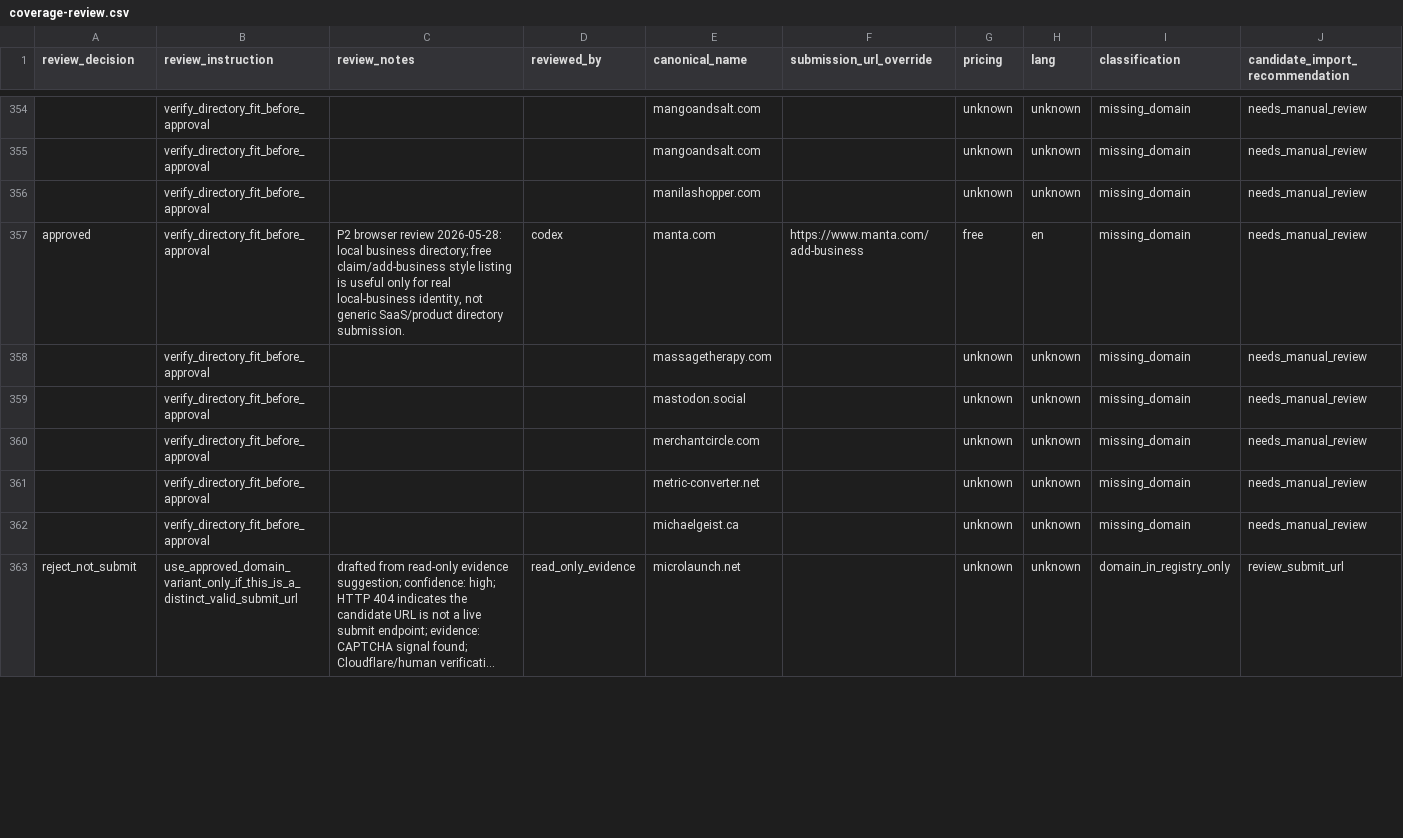
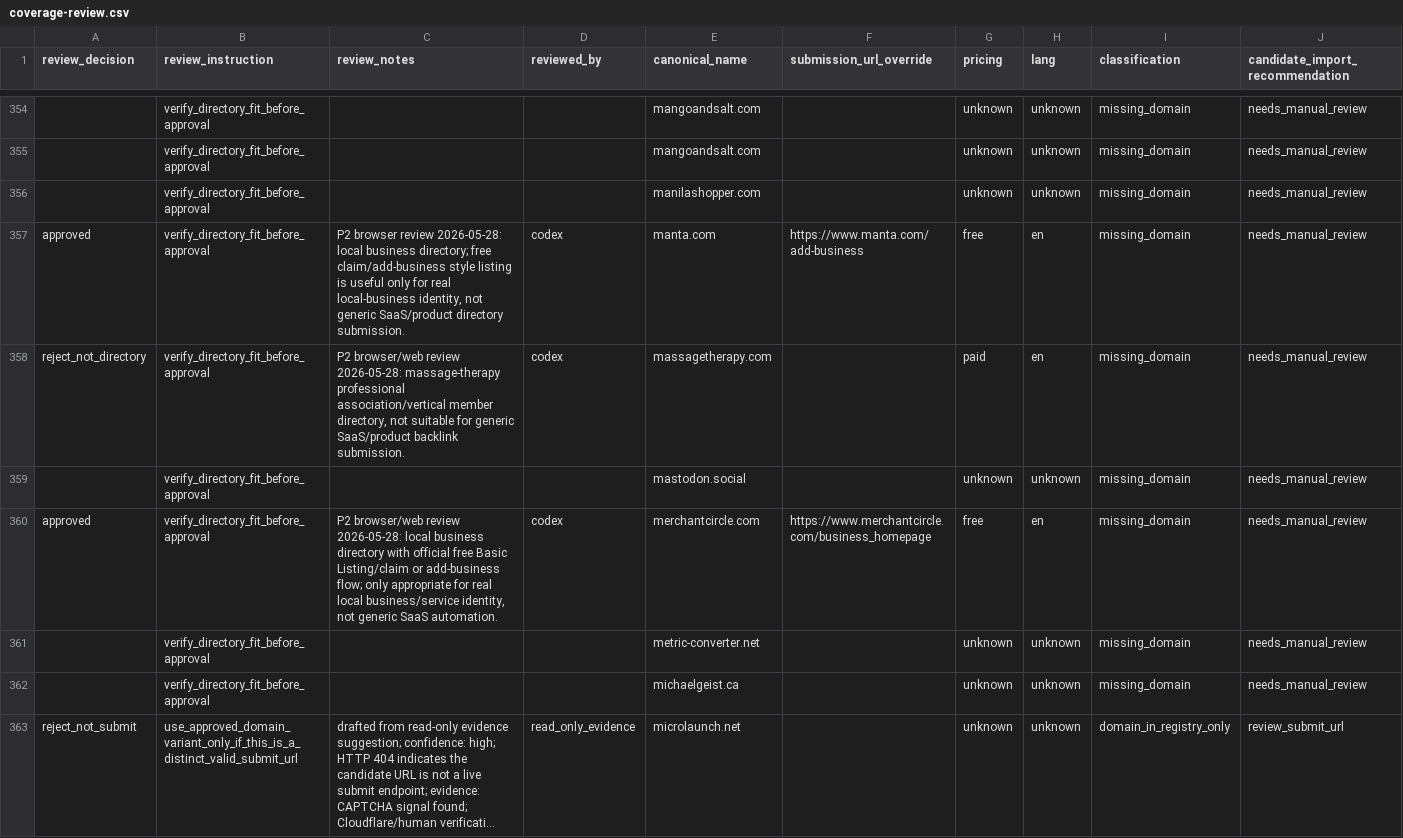
Before and after one commit to camaker/backlink-pilot, a CSV file: backlink-url/coverage-review.csv, drawn as a sheet; only a part is shown, gaps mark what is left out; long unchanged cells end in …; the diff covers the shown part only; the diff names each change by its address in the sheet, - before the commit and + after, or states it on an @@ line.

Commit message:
Review p2 backlink batch 015

```diff
--- a/backlink-url/coverage-review.csv
+++ b/backlink-url/coverage-review.csv
-A358 (review_decision): (empty)
+A358 (review_decision): reject_not_directory
-C358 (review_notes): (empty)
+C358 (review_notes): P2 browser/web review 2026-05-28: massage-therapy professional association/vertical member directory, not suitable for generic SaaS/product backlink submission.
-D358 (reviewed_by): (empty)
+D358 (reviewed_by): codex
-G358 (pricing): unknown
+G358 (pricing): paid
-H358 (lang): unknown
+H358 (lang): en
-A360 (review_decision): (empty)
+A360 (review_decision): approved
-C360 (review_notes): (empty)
+C360 (review_notes): P2 browser/web review 2026-05-28: local business directory with official free Basic Listing/claim or add-business flow; only appropriate for real local business/service identity, not generic SaaS automation.
-D360 (reviewed_by): (empty)
+D360 (reviewed_by): codex
-F360 (submission_url_override): (empty)
+F360 (submission_url_override): https://www.merchantcircle.com/business_homepage
-G360 (pricing): unknown
+G360 (pricing): free
-H360 (lang): unknown
+H360 (lang): en
```
Also changed, not shown: 65 edited cells elsewhere in this file, backlink-url/manual-review/next-100-manual-review.csv, 11 other files.
